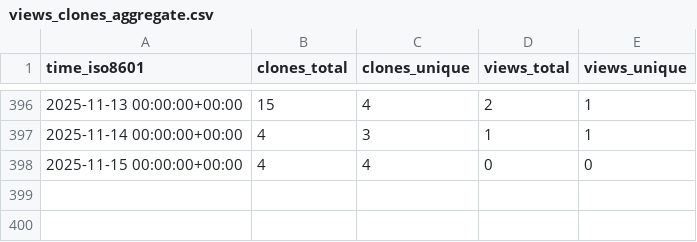
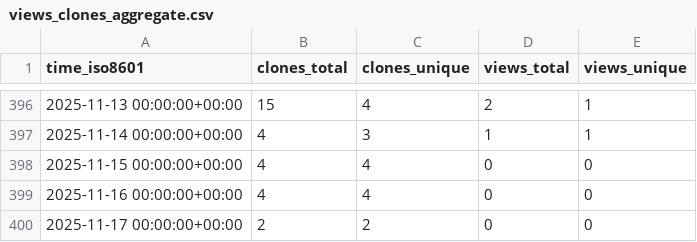
Before and after one commit to cschu/metaphlow, a CSV file: cschu/metaphlow/ghrs-data/views_clones_aggregate.csv, drawn as a sheet; only a part is shown, gaps mark what is left out; the diff names each change by its address in the sheet, - before the commit and + after, or states it on an @@ line.

```diff
--- a/cschu/metaphlow/ghrs-data/views_clones_aggregate.csv
+++ b/cschu/metaphlow/ghrs-data/views_clones_aggregate.csv
+row 399: 2025-11-16 00:00:00+00:00 | 4 | 4 | 0 | 0
+row 400: 2025-11-17 00:00:00+00:00 | 2 | 2 | 0 | 0
```
Also changed, not shown: 1 other file.
